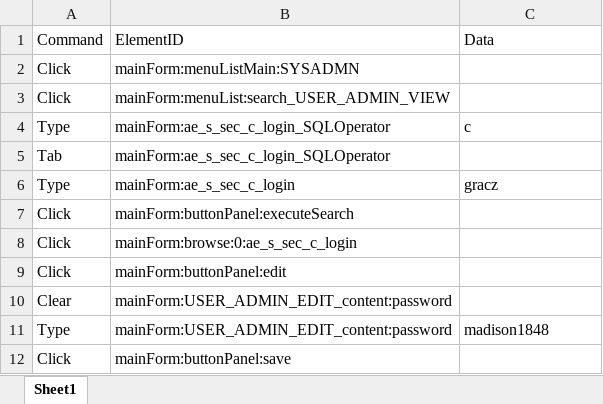
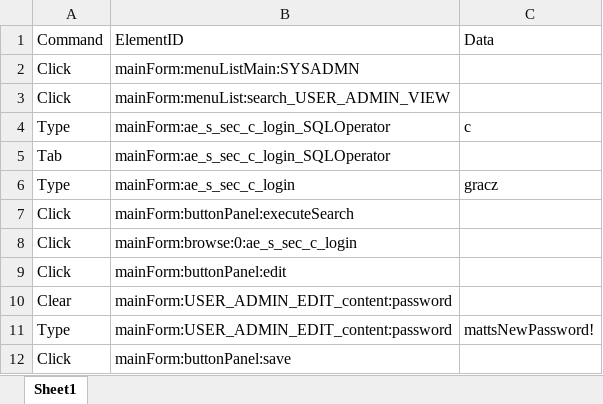
Before and after one commit to Matt-Gracz/aim-bot-prototype, an Excel workbook: test-excel-file.xlsx, sheet Sheet1, drawn as a sheet; values as stored, in another font and other column widths than the file's, no borders; table styles not drawn; the diff names each change by its address in the sheet, - before the commit and + after, or states it on an @@ line.

Commit message:
Small update

```diff
--- a/test-excel-file.xlsx (sheet Sheet1)
+++ b/test-excel-file.xlsx (sheet Sheet1)
-C11: madison1848
+C11: mattsNewPassword!
```
